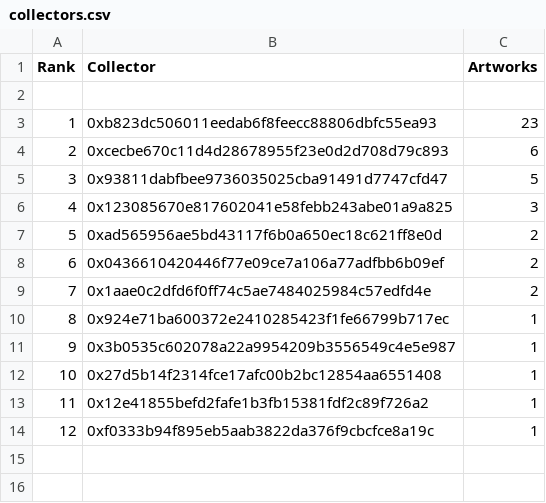
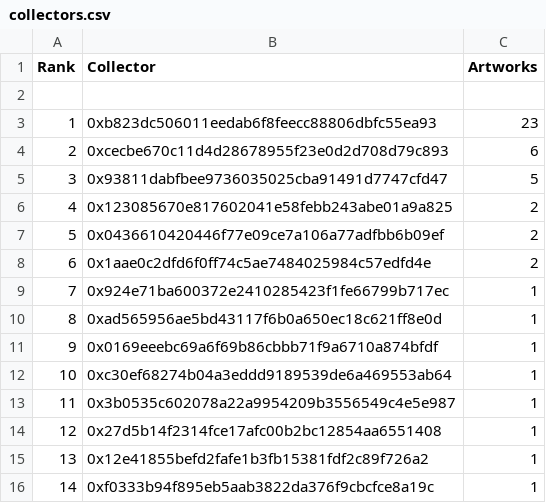
Before and after one commit to JohnOrionYoung/JOYhotPotato, a CSV file: src/python/collectors.csv, drawn as a sheet; removed rows and columns are numbered as before the commit, all else as after; the diff names each change by its address in the sheet, - before the commit and + after, or states it on an @@ line.

Commit message:
update

```diff
--- a/src/python/collectors.csv
+++ b/src/python/collectors.csv
-C6 (Artworks): 3
+C6 (Artworks): 2
-row 7: 5 | 0xad565956ae5bd43117f6b0a650ec18c621ff8e0d | 2
@@ column A (Rank) renumbered from row 7 down @@
+row 10: 8 | 0xad565956ae5bd43117f6b0a650ec18c621ff8e0d | 1
+row 11: 9 | 0x0169eeebc69a6f69b86cbbb71f9a6710a874bfdf | 1
+row 12: 10 | 0xc30ef68274b04a3eddd9189539de6a469553ab64 | 1
```
